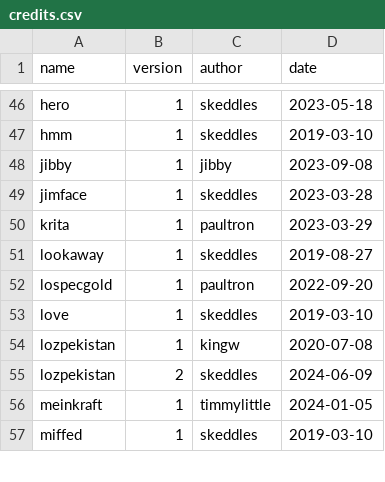
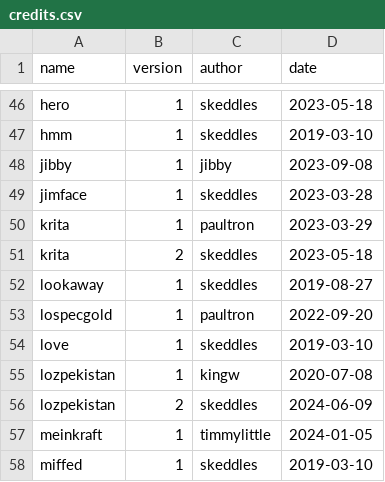
Before and after one commit to lospec/emoji-archive, a CSV file: credits.csv, drawn as a sheet; only a part is shown, gaps mark what is left out.

Commit message:
added krita v1

```diff
--- a/credits.csv
+++ b/credits.csv
@@ -50,2 +50,3 @@ jimface,1,skeddles,2023-03-28
 krita,1,paultron,2023-03-29
+krita,2,skeddles,2023-05-18
 lookaway,1,skeddles,2019-08-27
```
Also changed, not shown: 1 other file.
